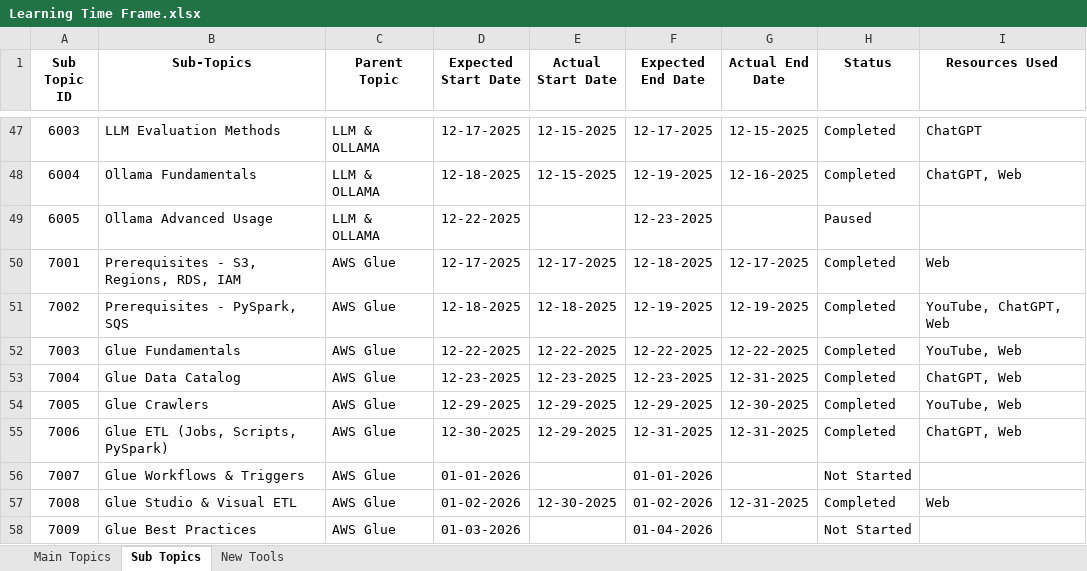
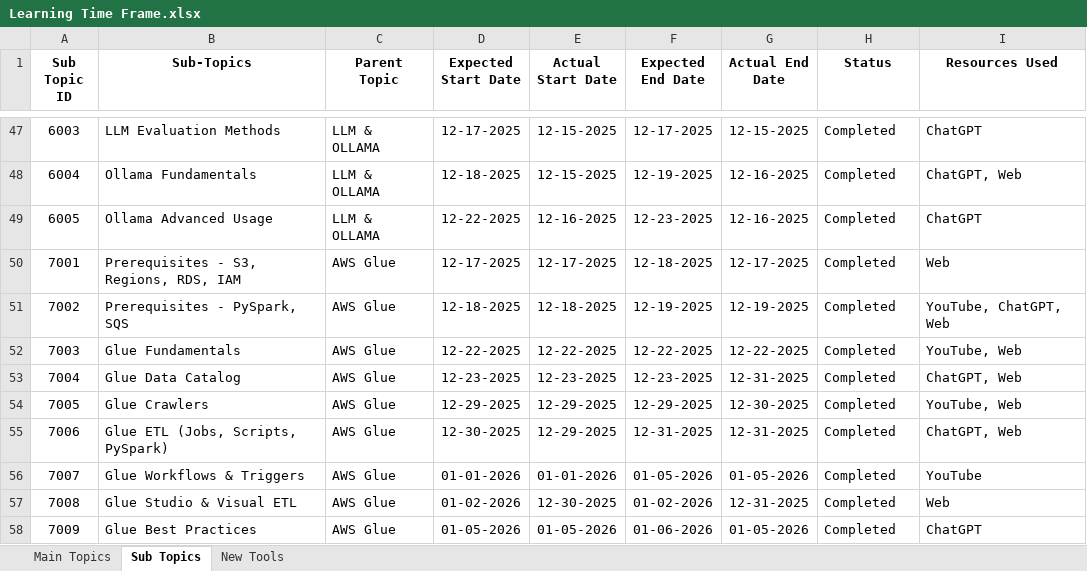
Before and after one commit to abhilash-techv/topics-covered, an Excel workbook: Learning Time Frame.xlsx, sheet Sub Topics, drawn as a sheet; only a part is shown, gaps mark what is left out; values as stored, in another font and other column widths than the file's, no borders; charts and pictures and table styles not drawn; the diff names each change by its address in the sheet, - before the commit and + after, or states it on an @@ line.

Commit message:
Updated Sheet Jan 5

```diff
--- a/Learning Time Frame.xlsx (sheet Sub Topics)
+++ b/Learning Time Frame.xlsx (sheet Sub Topics)
-E49 (Actual Start Date): (empty)
+E49 (Actual Start Date): 12-16-2025
-G49 (Actual End Date): (empty)
+G49 (Actual End Date): 12-16-2025
-H49 (Status): Paused
+H49 (Status): Completed
-I49 (Resources Used): (empty)
+I49 (Resources Used): ChatGPT
-E56 (Actual Start Date): (empty)
+E56 (Actual Start Date): 01-01-2026
-F56 (Expected End Date): 01-01-2026
+F56 (Expected End Date): 01-05-2026
-G56 (Actual End Date): (empty)
+G56 (Actual End Date): 01-05-2026
-H56 (Status): Not Started
+H56 (Status): Completed
-I56 (Resources Used): (empty)
+I56 (Resources Used): YouTube
-D58 (Expected Start Date): 01-03-2026
+D58 (Expected Start Date): 01-05-2026
-E58 (Actual Start Date): (empty)
+E58 (Actual Start Date): 01-05-2026
-F58 (Expected End Date): 01-04-2026
+F58 (Expected End Date): 01-06-2026
-G58 (Actual End Date): (empty)
+G58 (Actual End Date): 01-05-2026
-H58 (Status): Not Started
+H58 (Status): Completed
-I58 (Resources Used): (empty)
+I58 (Resources Used): ChatGPT
```
Also changed, not shown: sheet Main Topics.
